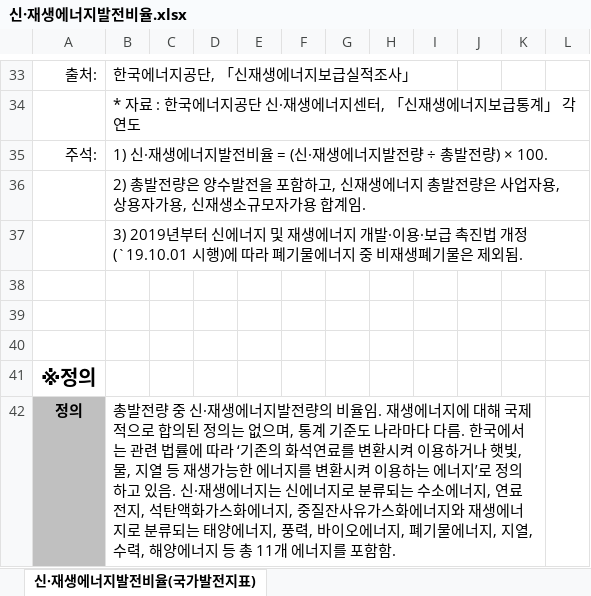
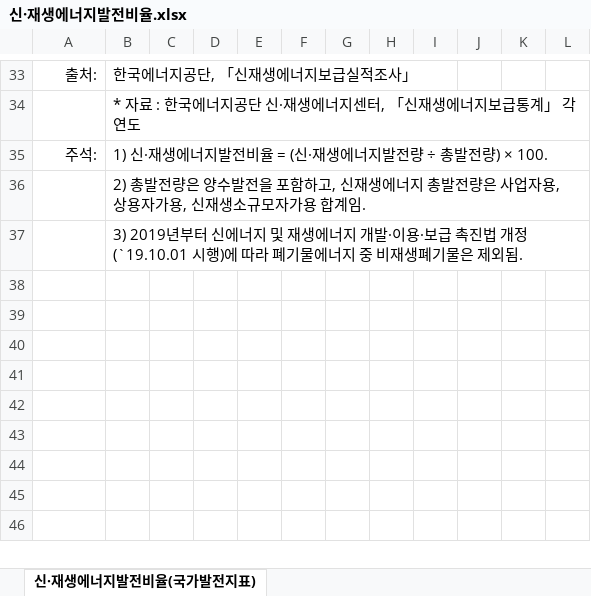
Before and after one commit to J2H3233/ev_project2, an Excel workbook: EV_project/전력 시스템/신·재생에너지발전비율.xlsx, sheet 신·재생에너지발전비율(국가발전지표), drawn as a sheet; only a part is shown, gaps mark what is left out; values as stored, in another font and other column widths than the file's, no borders; charts and pictures not drawn; the diff covers the shown part only; the diff names each change by its address in the sheet, - before the commit and + after, or states it on an @@ line.

```diff
--- a/EV_project/전력 시스템/신·재생에너지발전비율.xlsx (sheet 신·재생에너지발전비율(국가발전지표))
+++ b/EV_project/전력 시스템/신·재생에너지발전비율.xlsx (sheet 신·재생에너지발전비율(국가발전지표))
-row 38: (empty)
-row 39: (empty)
-row 40: (empty)
-row 41: ※정의
-row 42: 정의 | 총발전량 중 신·재생에너지발전량의 비율임. 재생에너지에 대해 국제적으로 합의된 정의는 없으며, 통계 기준도 나라마다 다름. 한국에서는 관련 법률에 따라 ‘기존의 화석연료를 변환시켜 이용하거나 햇빛, 물, 지열 등 재생가능한 에너지를 변환시켜 이용하는 에너지’로 정의하고 있음. 신·재생에너지는 신에너지로 분류되는 수소에너지, 연료전지, 석탄액화가스화에너지, 중질잔사유가스화에너지와 재생에너지로 분류되는 태양에너지, 풍력, 바이오에너지, 폐기물에너지, 지열, 수력, 해양에너지 등 총 11개 에너지를 포함함.
```
Also changed, not shown: 13 removed rows, 4 edited cells, cell formats and merged cells elsewhere in this sheet, charts or pictures.
